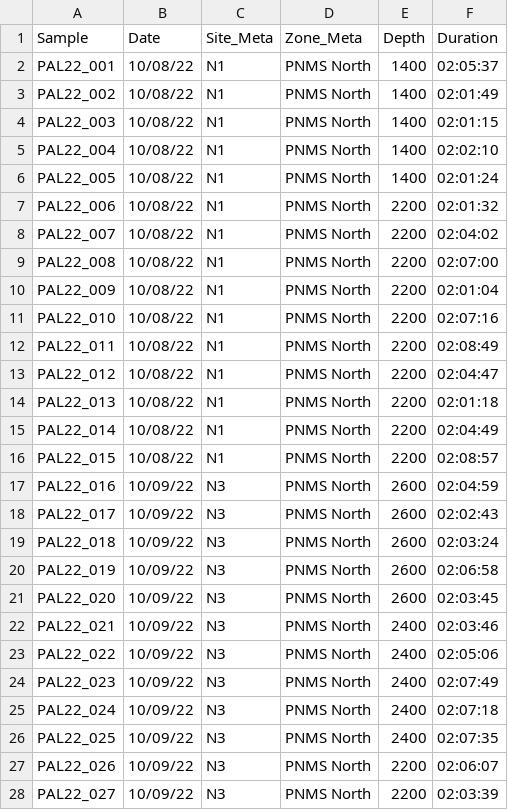
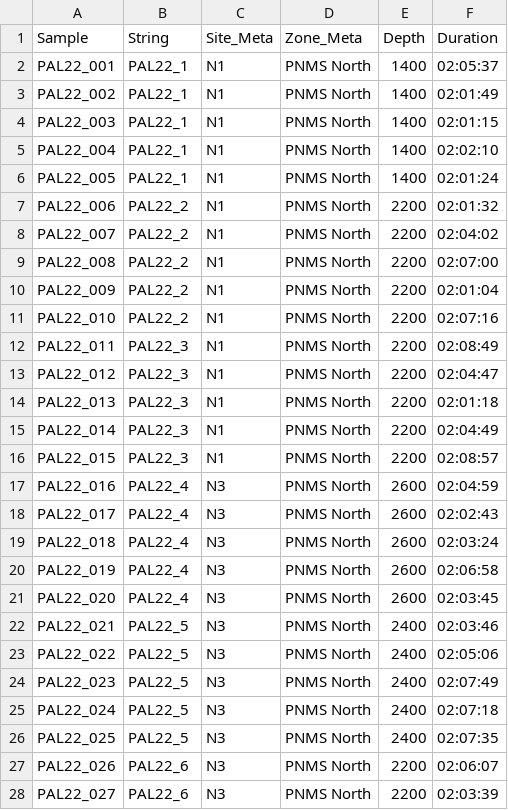
Before and after one commit to Louw-C/PNMS_BRUV_22, a CSV file: Data/PAL22_Meta.csv, drawn as a sheet; only a part is shown; the diff covers the shown part only.

Commit message:
Fixed the Meta data again and removed date.

```diff
--- a/Data/PAL22_Meta.csv
+++ b/Data/PAL22_Meta.csv
@@ -1,28 +1,28 @@
-Sample,Date,Site_Meta,Zone_Meta,Depth,Duration
-PAL22_001,10/08/22,N1,PNMS North,1400,02:05:37
-PAL22_002,10/08/22,N1,PNMS North,1400,02:01:49
-PAL22_003,10/08/22,N1,PNMS North,1400,02:01:15
-PAL22_004,10/08/22,N1,PNMS North,1400,02:02:10
-PAL22_005,10/08/22,N1,PNMS North,1400,02:01:24
-PAL22_006,10/08/22,N1,PNMS North,2200,02:01:32
-PAL22_007,10/08/22,N1,PNMS North,2200,02:04:02
-PAL22_008,10/08/22,N1,PNMS North,2200,02:07:00
-PAL22_009,10/08/22,N1,PNMS North,2200,02:01:04
-PAL22_010,10/08/22,N1,PNMS North,2200,02:07:16
-PAL22_011,10/08/22,N1,PNMS North,2200,02:08:49
-PAL22_012,10/08/22,N1,PNMS North,2200,02:04:47
-PAL22_013,10/08/22,N1,PNMS North,2200,02:01:18
-PAL22_014,10/08/22,N1,PNMS North,2200,02:04:49
-PAL22_015,10/08/22,N1,PNMS North,2200,02:08:57
-PAL22_016,10/09/22,N3,PNMS North,2600,02:04:59
-PAL22_017,10/09/22,N3,PNMS North,2600,02:02:43
-PAL22_018,10/09/22,N3,PNMS North,2600,02:03:24
-PAL22_019,10/09/22,N3,PNMS North,2600,02:06:58
-PAL22_020,10/09/22,N3,PNMS North,2600,02:03:45
-PAL22_021,10/09/22,N3,PNMS North,2400,02:03:46
-PAL22_022,10/09/22,N3,PNMS North,2400,02:05:06
-PAL22_023,10/09/22,N3,PNMS North,2400,02:07:49
-PAL22_024,10/09/22,N3,PNMS North,2400,02:07:18
-PAL22_025,10/09/22,N3,PNMS North,2400,02:07:35
-PAL22_026,10/09/22,N3,PNMS North,2200,02:06:07
-PAL22_027,10/09/22,N3,PNMS North,2200,02:03:39
+Sample,String,Site_Meta,Zone_Meta,Depth,Duration
+PAL22_001,PAL22_1,N1,PNMS North,1400,02:05:37
+PAL22_002,PAL22_1,N1,PNMS North,1400,02:01:49
+PAL22_003,PAL22_1,N1,PNMS North,1400,02:01:15
+PAL22_004,PAL22_1,N1,PNMS North,1400,02:02:10
+PAL22_005,PAL22_1,N1,PNMS North,1400,02:01:24
+PAL22_006,PAL22_2,N1,PNMS North,2200,02:01:32
+PAL22_007,PAL22_2,N1,PNMS North,2200,02:04:02
+PAL22_008,PAL22_2,N1,PNMS North,2200,02:07:00
+PAL22_009,PAL22_2,N1,PNMS North,2200,02:01:04
+PAL22_010,PAL22_2,N1,PNMS North,2200,02:07:16
+PAL22_011,PAL22_3,N1,PNMS North,2200,02:08:49
+PAL22_012,PAL22_3,N1,PNMS North,2200,02:04:47
+PAL22_013,PAL22_3,N1,PNMS North,2200,02:01:18
+PAL22_014,PAL22_3,N1,PNMS North,2200,02:04:49
+PAL22_015,PAL22_3,N1,PNMS North,2200,02:08:57
+PAL22_016,PAL22_4,N3,PNMS North,2600,02:04:59
+PAL22_017,PAL22_4,N3,PNMS North,2600,02:02:43
+PAL22_018,PAL22_4,N3,PNMS North,2600,02:03:24
+PAL22_019,PAL22_4,N3,PNMS North,2600,02:06:58
+PAL22_020,PAL22_4,N3,PNMS North,2600,02:03:45
+PAL22_021,PAL22_5,N3,PNMS North,2400,02:03:46
+PAL22_022,PAL22_5,N3,PNMS North,2400,02:05:06
+PAL22_023,PAL22_5,N3,PNMS North,2400,02:07:49
+PAL22_024,PAL22_5,N3,PNMS North,2400,02:07:18
+PAL22_025,PAL22_5,N3,PNMS North,2400,02:07:35
+PAL22_026,PAL22_6,N3,PNMS North,2200,02:06:07
+PAL22_027,PAL22_6,N3,PNMS North,2200,02:03:39
```
Also changed, not shown: 113 edited cells elsewhere in this file.
